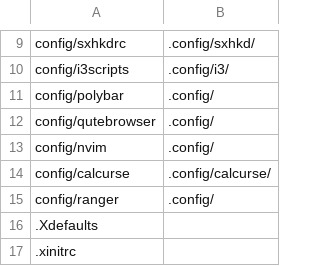
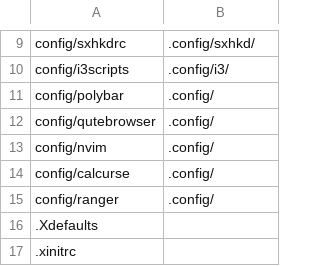
Before and after one commit to qlrs/arch, a CSV file: bin/configlocations.csv, drawn as a sheet; only a part is shown, gaps mark what is left out.

Commit message:
updated

```diff
--- a/bin/configlocations.csv
+++ b/bin/configlocations.csv
@@ -13,3 +13,3 @@ config/qutebrowser,.config/
 config/nvim,.config/
-config/calcurse,.config/calcurse/
+config/calcurse,.config/
 config/ranger,.config/
```
